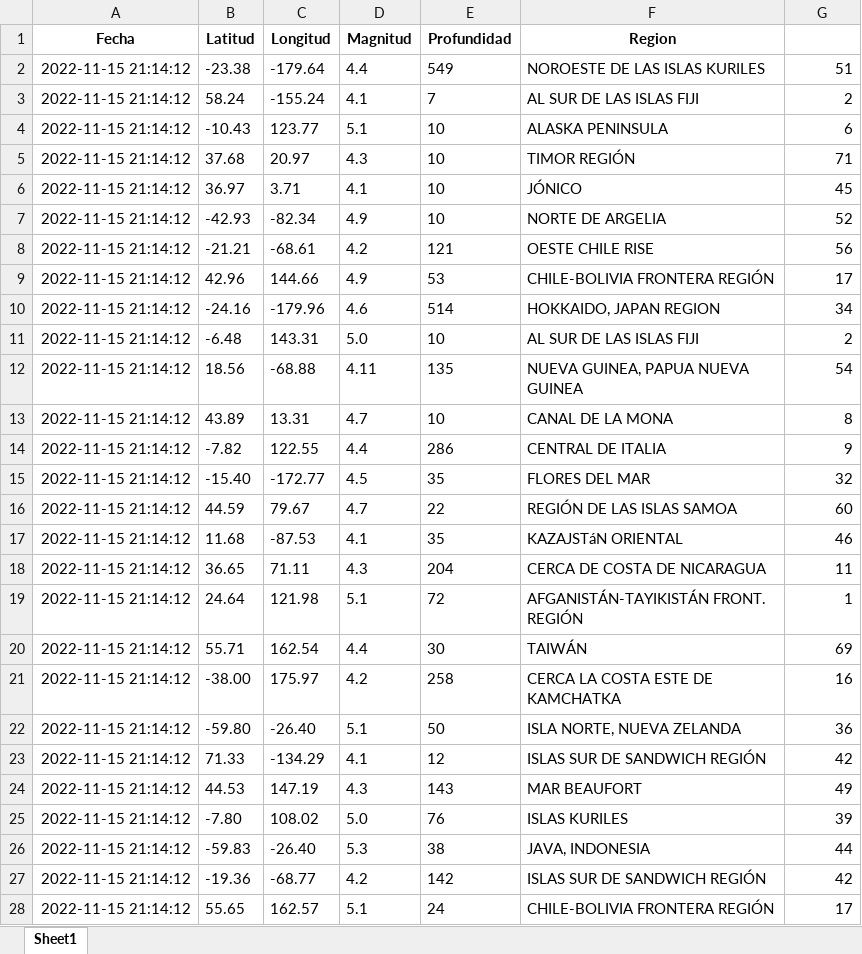
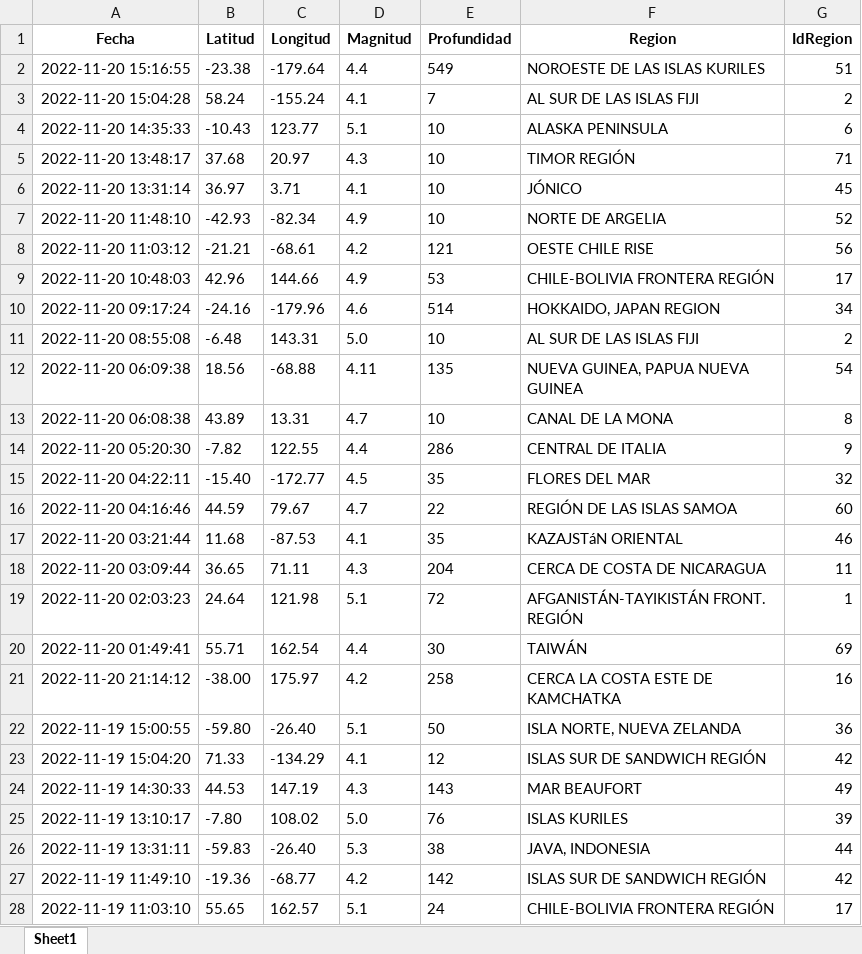
Before and after one commit to ispc-programador2022/VVVVV.5, an Excel workbook: salida/archivos-de-trabajo/sismos.xlsx, sheet Sheet1, drawn as a sheet; only a part is shown; values as stored, in another font and other column widths than the file's, no borders; the diff covers the shown part only; the diff names each change by its address in the sheet, - before the commit and + after, or states it on an @@ line.

```diff
--- a/salida/archivos-de-trabajo/sismos.xlsx (sheet Sheet1)
+++ b/salida/archivos-de-trabajo/sismos.xlsx (sheet Sheet1)
-G1: (empty)
+G1: IdRegion
-A2 (Fecha): 2022-11-15 21:14:12
+A2 (Fecha): 2022-11-20 15:16:55
-A3 (Fecha): 2022-11-15 21:14:12
+A3 (Fecha): 2022-11-20 15:04:28
-A4 (Fecha): 2022-11-15 21:14:12
+A4 (Fecha): 2022-11-20 14:35:33
-A5 (Fecha): 2022-11-15 21:14:12
+A5 (Fecha): 2022-11-20 13:48:17
-A6 (Fecha): 2022-11-15 21:14:12
+A6 (Fecha): 2022-11-20 13:31:14
-A7 (Fecha): 2022-11-15 21:14:12
+A7 (Fecha): 2022-11-20 11:48:10
-A8 (Fecha): 2022-11-15 21:14:12
+A8 (Fecha): 2022-11-20 11:03:12
-A9 (Fecha): 2022-11-15 21:14:12
+A9 (Fecha): 2022-11-20 10:48:03
-A10 (Fecha): 2022-11-15 21:14:12
+A10 (Fecha): 2022-11-20 09:17:24
-A11 (Fecha): 2022-11-15 21:14:12
+A11 (Fecha): 2022-11-20 08:55:08
-A12 (Fecha): 2022-11-15 21:14:12
+A12 (Fecha): 2022-11-20 06:09:38
-A13 (Fecha): 2022-11-15 21:14:12
+A13 (Fecha): 2022-11-20 06:08:38
-A14 (Fecha): 2022-11-15 21:14:12
+A14 (Fecha): 2022-11-20 05:20:30
-A15 (Fecha): 2022-11-15 21:14:12
+A15 (Fecha): 2022-11-20 04:22:11
-A16 (Fecha): 2022-11-15 21:14:12
+A16 (Fecha): 2022-11-20 04:16:46
-A17 (Fecha): 2022-11-15 21:14:12
+A17 (Fecha): 2022-11-20 03:21:44
-A18 (Fecha): 2022-11-15 21:14:12
+A18 (Fecha): 2022-11-20 03:09:44
-A19 (Fecha): 2022-11-15 21:14:12
+A19 (Fecha): 2022-11-20 02:03:23
-A20 (Fecha): 2022-11-15 21:14:12
+A20 (Fecha): 2022-11-20 01:49:41
-A21 (Fecha): 2022-11-15 21:14:12
+A21 (Fecha): 2022-11-20 21:14:12
-A22 (Fecha): 2022-11-15 21:14:12
+A22 (Fecha): 2022-11-19 15:00:55
-A23 (Fecha): 2022-11-15 21:14:12
+A23 (Fecha): 2022-11-19 15:04:20
-A24 (Fecha): 2022-11-15 21:14:12
+A24 (Fecha): 2022-11-19 14:30:33
-A25 (Fecha): 2022-11-15 21:14:12
+A25 (Fecha): 2022-11-19 13:10:17
-A26 (Fecha): 2022-11-15 21:14:12
+A26 (Fecha): 2022-11-19 13:31:11
-A27 (Fecha): 2022-11-15 21:14:12
+A27 (Fecha): 2022-11-19 11:49:10
-A28 (Fecha): 2022-11-15 21:14:12
+A28 (Fecha): 2022-11-19 11:03:10
```
Also changed, not shown: 73 edited cells elsewhere in this sheet, 6 other files.
